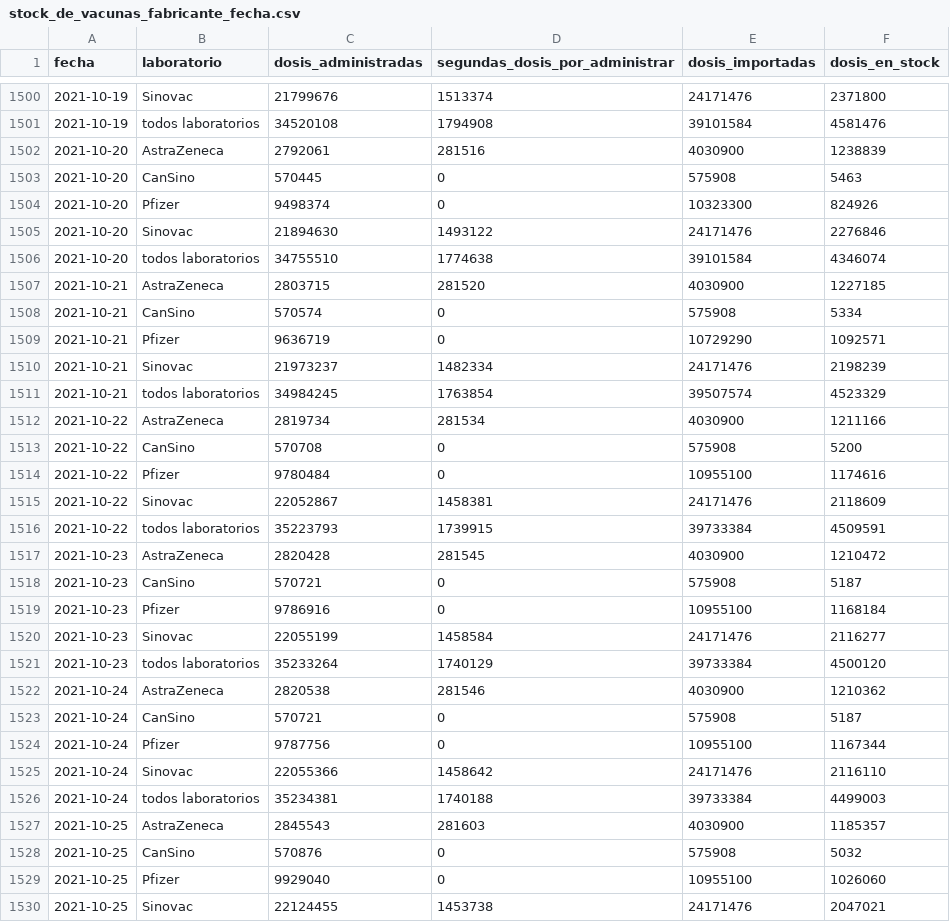
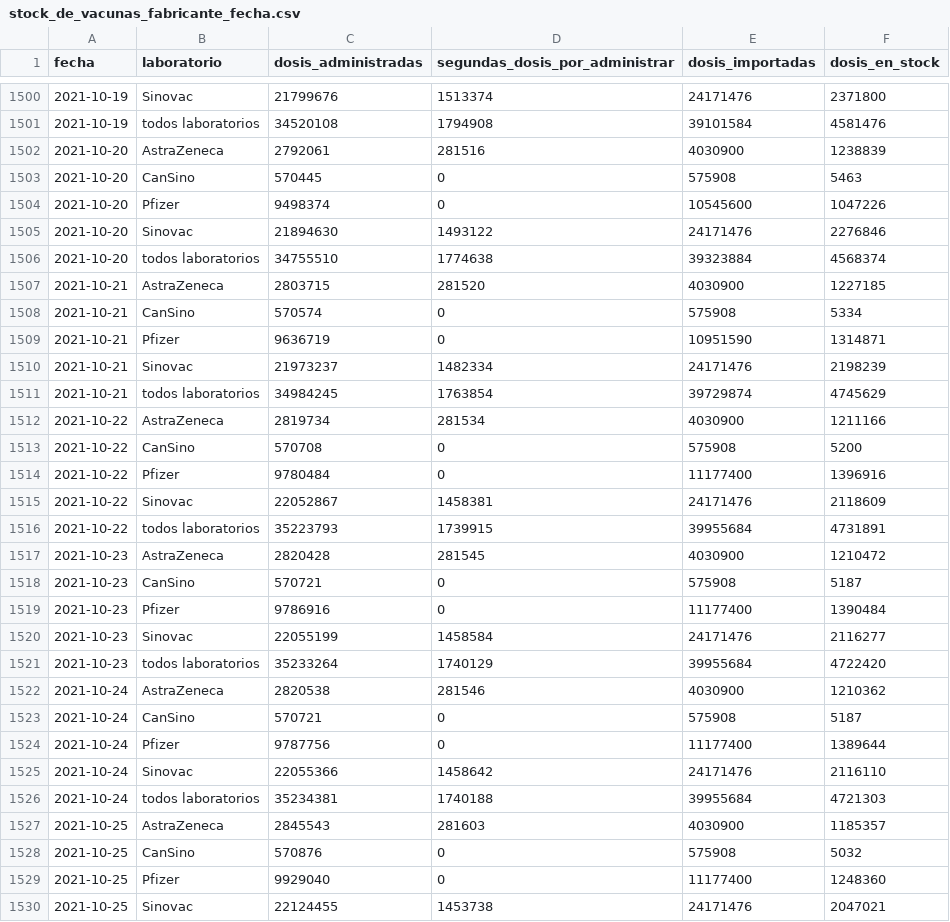
Before and after one commit to xavierutox/campana-vacunacion-covid-19, a CSV file: output/contrib/stock_de_vacunas_fabricante_fecha.csv, drawn as a sheet; only a part is shown, gaps mark what is left out; the diff covers the shown part only.

```diff
--- a/output/contrib/stock_de_vacunas_fabricante_fecha.csv
+++ b/output/contrib/stock_de_vacunas_fabricante_fecha.csv
@@ -1503,28 +1503,28 @@ fecha,laboratorio,dosis_administradas,segundas_dosis_por_administrar,dosis_impor
 2021-10-20,CanSino,570445,0,575908,5463
-2021-10-20,Pfizer,9498374,0,10323300,824926
+2021-10-20,Pfizer,9498374,0,10545600,1047226
 2021-10-20,Sinovac,21894630,1493122,24171476,2276846
-2021-10-20,todos laboratorios,34755510,1774638,39101584,4346074
+2021-10-20,todos laboratorios,34755510,1774638,39323884,4568374
 2021-10-21,AstraZeneca,2803715,281520,4030900,1227185
 2021-10-21,CanSino,570574,0,575908,5334
-2021-10-21,Pfizer,9636719,0,10729290,1092571
+2021-10-21,Pfizer,9636719,0,10951590,1314871
 2021-10-21,Sinovac,21973237,1482334,24171476,2198239
-2021-10-21,todos laboratorios,34984245,1763854,39507574,4523329
+2021-10-21,todos laboratorios,34984245,1763854,39729874,4745629
 2021-10-22,AstraZeneca,2819734,281534,4030900,1211166
 2021-10-22,CanSino,570708,0,575908,5200
-2021-10-22,Pfizer,9780484,0,10955100,1174616
+2021-10-22,Pfizer,9780484,0,11177400,1396916
 2021-10-22,Sinovac,22052867,1458381,24171476,2118609
-2021-10-22,todos laboratorios,35223793,1739915,39733384,4509591
+2021-10-22,todos laboratorios,35223793,1739915,39955684,4731891
 2021-10-23,AstraZeneca,2820428,281545,4030900,1210472
 2021-10-23,CanSino,570721,0,575908,5187
-2021-10-23,Pfizer,9786916,0,10955100,1168184
+2021-10-23,Pfizer,9786916,0,11177400,1390484
 2021-10-23,Sinovac,22055199,1458584,24171476,2116277
-2021-10-23,todos laboratorios,35233264,1740129,39733384,4500120
+2021-10-23,todos laboratorios,35233264,1740129,39955684,4722420
 2021-10-24,AstraZeneca,2820538,281546,4030900,1210362
 2021-10-24,CanSino,570721,0,575908,5187
-2021-10-24,Pfizer,9787756,0,10955100,1167344
+2021-10-24,Pfizer,9787756,0,11177400,1389644
 2021-10-24,Sinovac,22055366,1458642,24171476,2116110
-2021-10-24,todos laboratorios,35234381,1740188,39733384,4499003
+2021-10-24,todos laboratorios,35234381,1740188,39955684,4721303
 2021-10-25,AstraZeneca,2845543,281603,4030900,1185357
 2021-10-25,CanSino,570876,0,575908,5032
-2021-10-25,Pfizer,9929040,0,10955100,1026060
+2021-10-25,Pfizer,9929040,0,11177400,1248360
 2021-10-25,Sinovac,22124455,1453738,24171476,2047021
```
Also changed, not shown: 6 edited cells elsewhere in this file, input/vacunas_importadas_fabricante_fecha.csv, output/contrib/vacunas_importadas_fabricante_fecha.csv, 6 other files.
